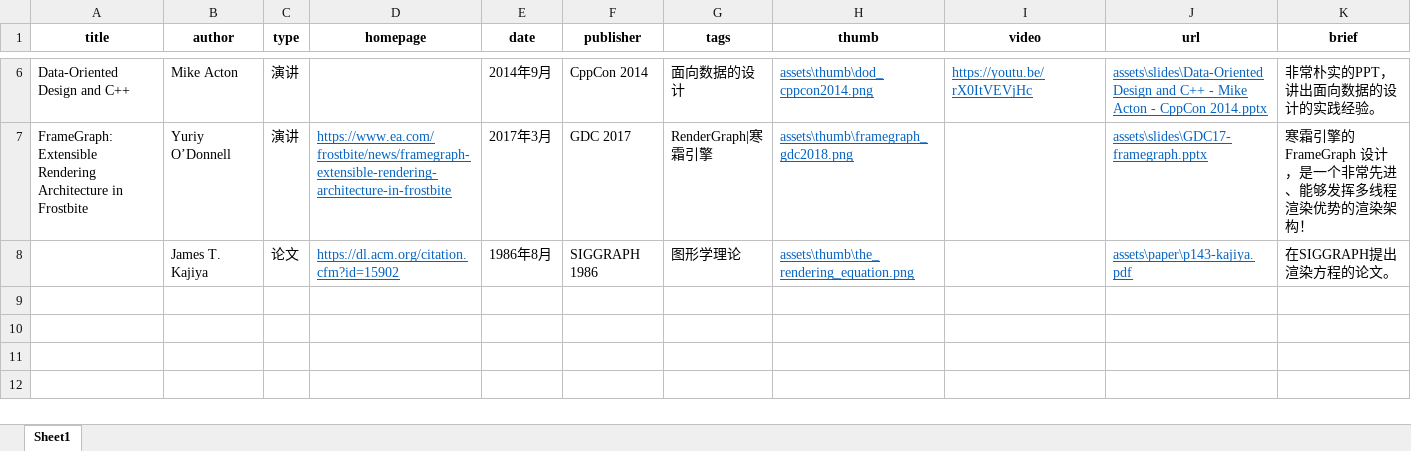
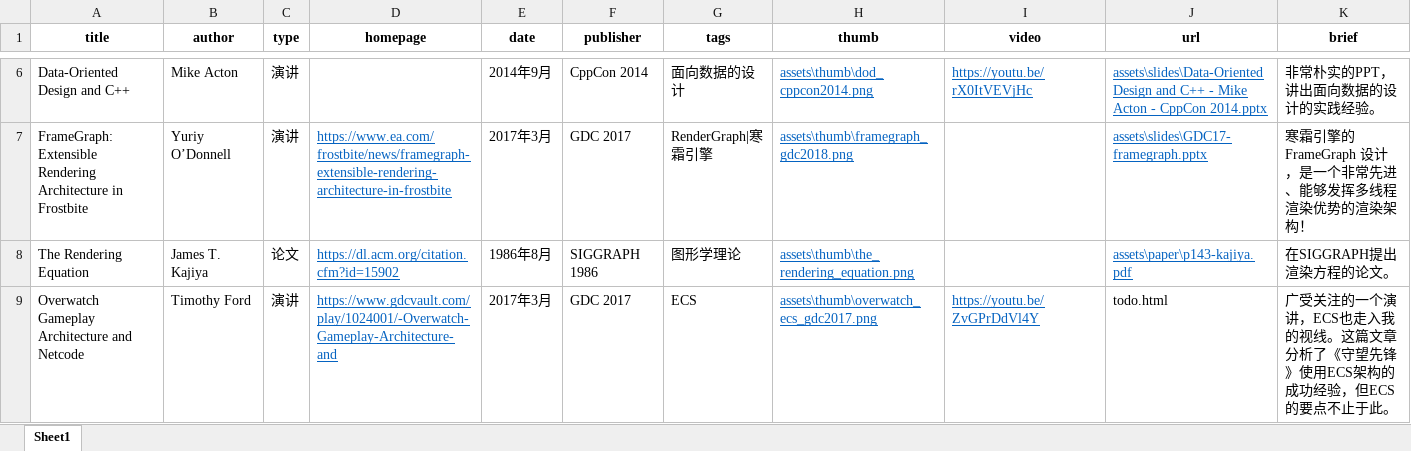
Before and after one commit to neil3d/neil3d.github.io, an Excel workbook: reading/readings.xlsx, sheet Sheet1, drawn as a sheet; only a part is shown, gaps mark what is left out; values as stored, in another font and other column widths than the file's, no borders; table styles not drawn; the diff names each change by its address in the sheet, - before the commit and + after, or states it on an @@ line.

Commit message:
add readings

```diff
--- a/reading/readings.xlsx (sheet Sheet1)
+++ b/reading/readings.xlsx (sheet Sheet1)
-A8 (title): (empty)
+A8 (title): The Rendering Equation
+row 9: Overwatch Gameplay Architecture and Netcode | Timothy Ford | 演讲 | https://www.gdcvault.com/play/1024001/-Overwatch-Gameplay-Architecture-and | 2017年3月 | GDC 2017 | ECS | assets\thumb\overwatch_ecs_gdc2017.png | https://youtu.be/ZvGPrDdVl4Y | todo.html | 广受关注的一个演讲，ECS也走入我的视线。这篇文章分析了《守望先锋》使用ECS架构的成功经验，但ECS的要点不止于此。
```
Also changed, not shown: 3 other files.
